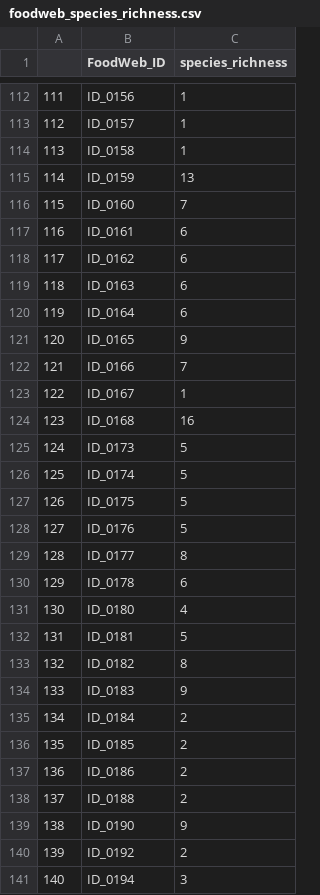
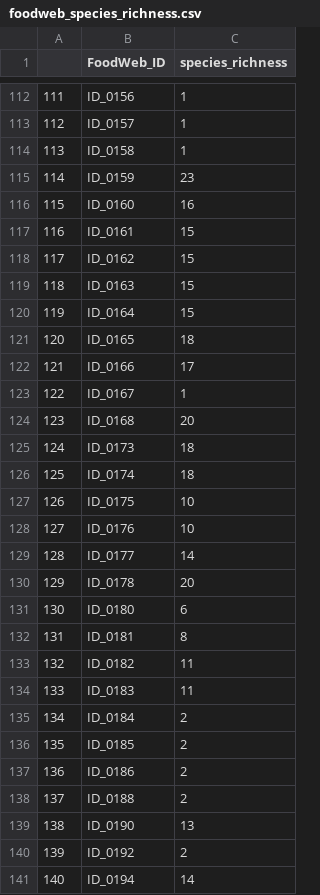
Before and after one commit to jps270/fish-invasions, a CSV file: foodweb_species_richness.csv, drawn as a sheet; only a part is shown, gaps mark what is left out; the diff covers the shown part only.

```diff
--- a/foodweb_species_richness.csv
+++ b/foodweb_species_richness.csv
@@ -114,22 +114,22 @@
 "113","ID_0158",1
-"114","ID_0159",13
-"115","ID_0160",7
-"116","ID_0161",6
-"117","ID_0162",6
-"118","ID_0163",6
-"119","ID_0164",6
-"120","ID_0165",9
-"121","ID_0166",7
+"114","ID_0159",23
+"115","ID_0160",16
+"116","ID_0161",15
+"117","ID_0162",15
+"118","ID_0163",15
+"119","ID_0164",15
+"120","ID_0165",18
+"121","ID_0166",17
 "122","ID_0167",1
-"123","ID_0168",16
-"124","ID_0173",5
-"125","ID_0174",5
-"126","ID_0175",5
-"127","ID_0176",5
-"128","ID_0177",8
-"129","ID_0178",6
-"130","ID_0180",4
-"131","ID_0181",5
-"132","ID_0182",8
-"133","ID_0183",9
+"123","ID_0168",20
+"124","ID_0173",18
+"125","ID_0174",18
+"126","ID_0175",10
+"127","ID_0176",10
+"128","ID_0177",14
+"129","ID_0178",20
+"130","ID_0180",6
+"131","ID_0181",8
+"132","ID_0182",11
+"133","ID_0183",11
 "134","ID_0184",2
@@ -138,4 +138,4 @@
 "137","ID_0188",2
-"138","ID_0190",9
+"138","ID_0190",13
 "139","ID_0192",2
-"140","ID_0194",3
+"140","ID_0194",14
```
Also changed, not shown: 128 edited cells elsewhere in this file, FW_inverts.csv, 1 other file.
